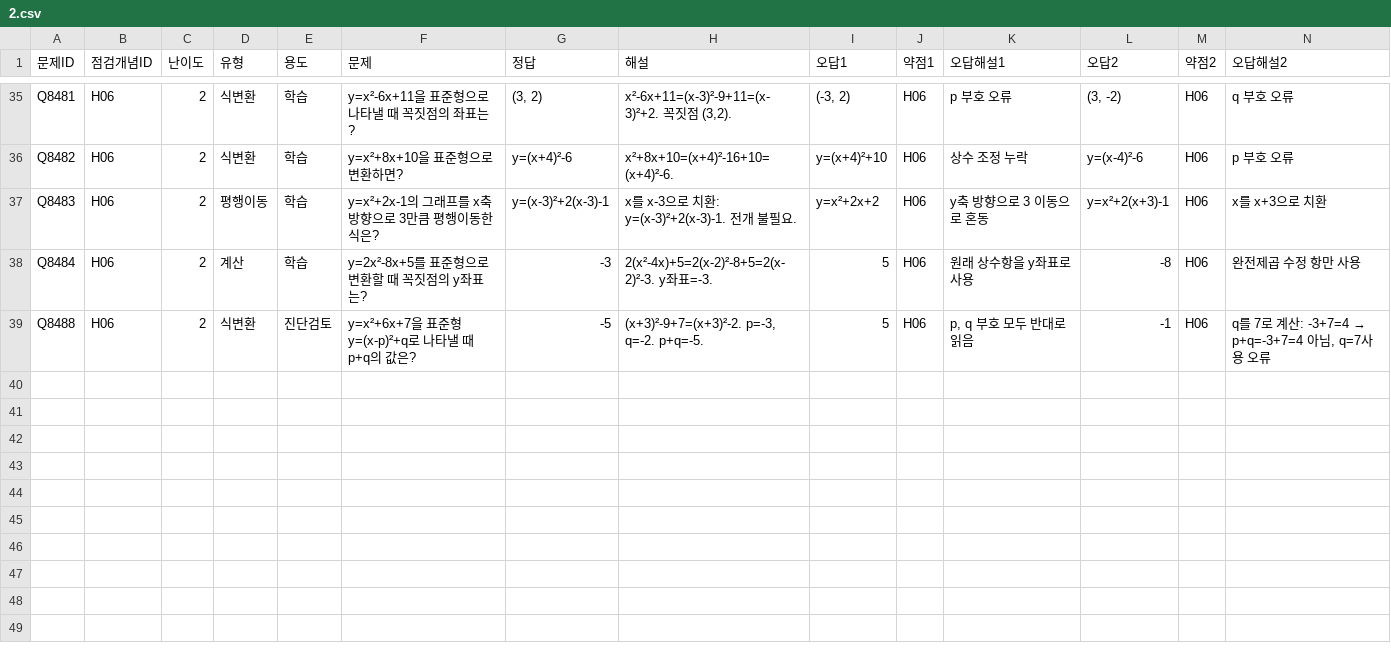
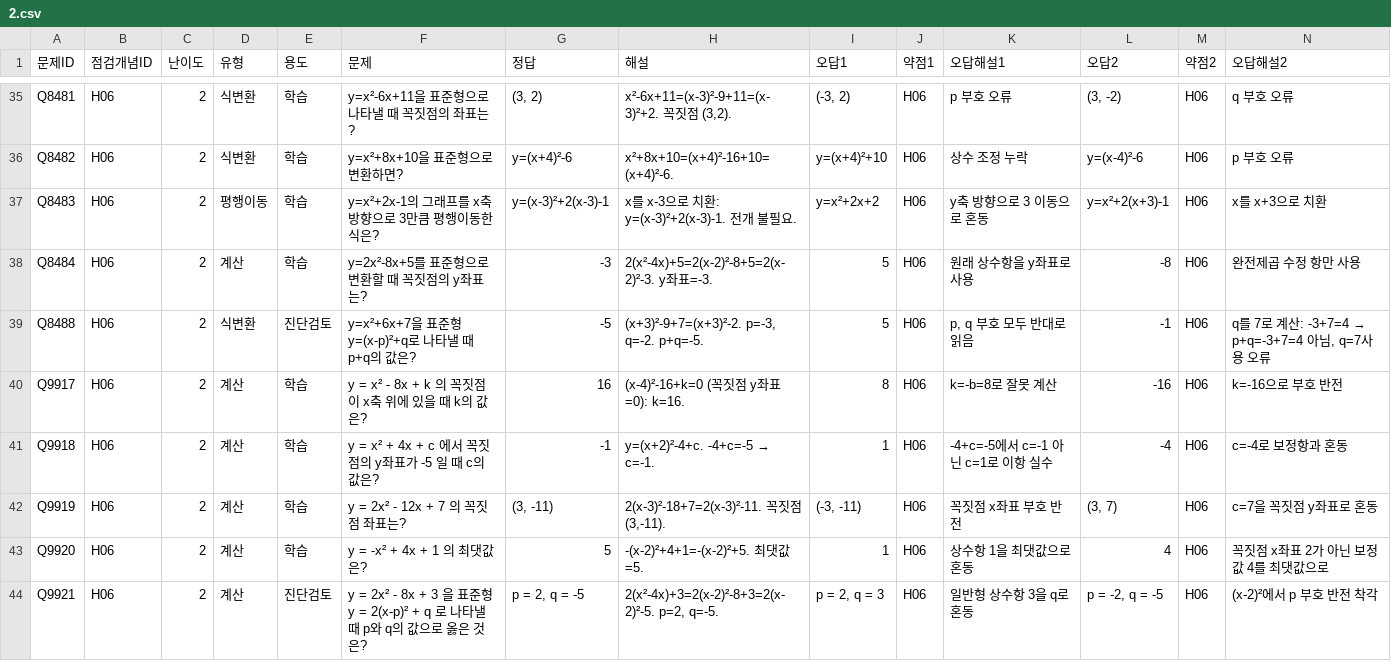
Before and after one commit to wataryu00-boop/math-diagnostic, a CSV file: problems/H06/2.csv, drawn as a sheet; only a part is shown, gaps mark what is left out; rows hold the shown columns only; the diff names each change by its address in the sheet, - before the commit and + after, or states it on an @@ line.

Commit message:
Add Q9917-Q9921 to H06/2.csv

```diff
--- a/problems/H06/2.csv
+++ b/problems/H06/2.csv
+row 40: Q9917 | H06 | 2 | 계산 | 학습 | y = x² - 8x + k 의 꼭짓점이 x축 위에 있을 때 k의 값은? | 16 | (x-4)²-16+k=0 (꼭짓점 y좌표=0): k=16. | 8 | H06 | k=-b=8로 잘못 계산 | -16 | H06 | k=-16으로 부호 반전
+row 41: Q9918 | H06 | 2 | 계산 | 학습 | y = x² + 4x + c 에서 꼭짓점의 y좌표가 -5 일 때 c의 값은? | -1 | y=(x+2)²-4+c. -4+c=-5 → c=-1. | 1 | H06 | -4+c=-5에서 c=-1 아닌 c=1로 이항 실수 | -4 | H06 | c=-4로 보정항과 혼동
+row 42: Q9919 | H06 | 2 | 계산 | 학습 | y = 2x² - 12x + 7 의 꼭짓점 좌표는? | (3, -11) | 2(x-3)²-18+7=2(x-3)²-11. 꼭짓점 (3,-11). | (-3, -11) | H06 | 꼭짓점 x좌표 부호 반전 | (3, 7) | H06 | c=7을 꼭짓점 y좌표로 혼동
+row 43: Q9920 | H06 | 2 | 계산 | 학습 | y = -x² + 4x + 1 의 최댓값은? | 5 | -(x-2)²+4+1=-(x-2)²+5. 최댓값=5. | 1 | H06 | 상수항 1을 최댓값으로 혼동 | 4 | H06 | 꼭짓점 x좌표 2가 아닌 보정값 4를 최댓값으로
+row 44: Q9921 | H06 | 2 | 계산 | 진단검토 | y = 2x² - 8x + 3 을 표준형 y = 2(x-p)² + q 로 나타낼 때 p와 q의 값으로 옳은 것은? | p = 2, q = -5 | 2(x²-4x)+3=2(x-2)²-8+3=2(x-2)²-5. p=2, q=-5. | p = 2, q = 3 | H06 | 일반형 상수항 3을 q로 혼동 | p = -2, q = -5 | H06 | (x-2)²에서 p 부호 반전 착각
```
